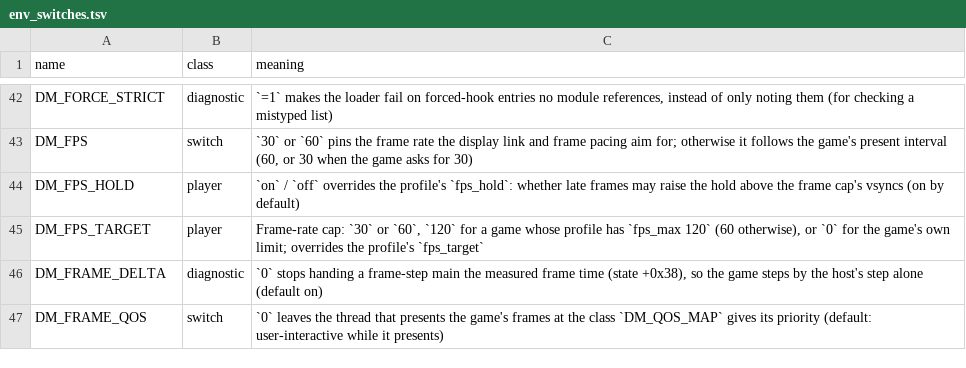
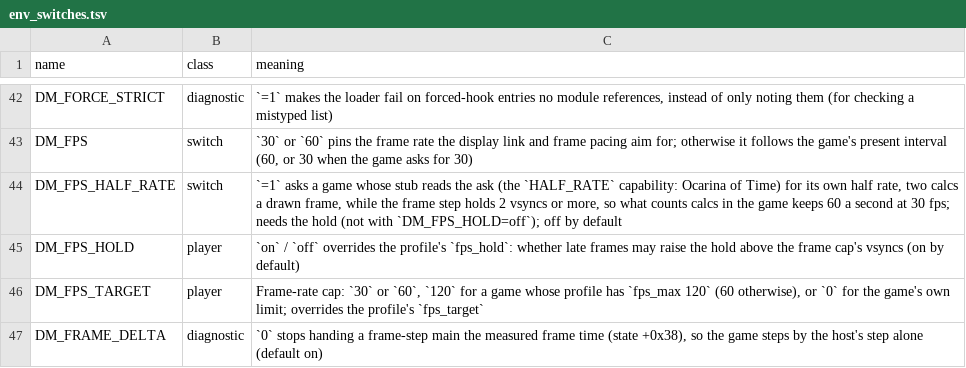
Before and after one commit to oliverames/nxnative, a TSV file: docs/env_switches.tsv, drawn as a sheet; only a part is shown, gaps mark what is left out; the shorter side is filled out with more unchanged rows.

Commit message:
Ocarina of Time: the host can ask the game for its half rate (DM_FPS_HALF_RATE=1), and the movie cut is out
Some of this game counts calcs, not time: the timeline that fires its subtitles and its movie player's one picture a calc. The frame ratio moves what reads the time
object by real time, so below 60 fps the two fall apart. On an iPhone Duo at 33 fps, with the player let take two pictures a calc, the opening's picture kept time
(9,254 pictures in about 156 s) and "However, there was one particular boy..." came up 98 s into it, over the nightmare's castle gate; at 53 fps the narration was over
by 61 s, over Link asleep. So the cut that made the player's limit 2 is out: a movie that is slow as a whole is better to watch than a picture ahead of its subtitles.

The game's own answer to a frame of two vsyncs is its half rate, two calcs a drawn frame. A stub at its request site (main+0x650ea4 on v131072, placed by the
function's fingerprint) ORs the host's ask (state +0x44) into the flag it reads, and fstep_tick asks while the hold is 2 vsyncs or more under DM_FPS_HALF_RATE=1.
Off by default and not yet run on a device. test_oot_frame_step.py runs the stub under Unicorn.

```diff
--- a/docs/env_switches.tsv
+++ b/docs/env_switches.tsv
@@ -43,2 +43,3 @@ DM_FORCE_STRICT	diagnostic	`=1` makes the loader fail on forced-hook entries no
 DM_FPS	switch	`30` or `60` pins the frame rate the display link and frame pacing aim for; otherwise it follows the game's present interval (60, or 30 when the game asks for 30)
+DM_FPS_HALF_RATE	switch	`=1` asks a game whose stub reads the ask (the `HALF_RATE` capability: Ocarina of Time) for its own half rate, two calcs a drawn frame, while the frame step holds 2 vsyncs or more, so what counts calcs in the game keeps 60 a second at 30 fps; needs the hold (not with `DM_FPS_HOLD=off`); off by default
 DM_FPS_HOLD	player	`on` / `off` overrides the profile's `fps_hold`: whether late frames may raise the hold above the frame cap's vsyncs (on by default)
```
Also changed, not shown: 4 other files.
